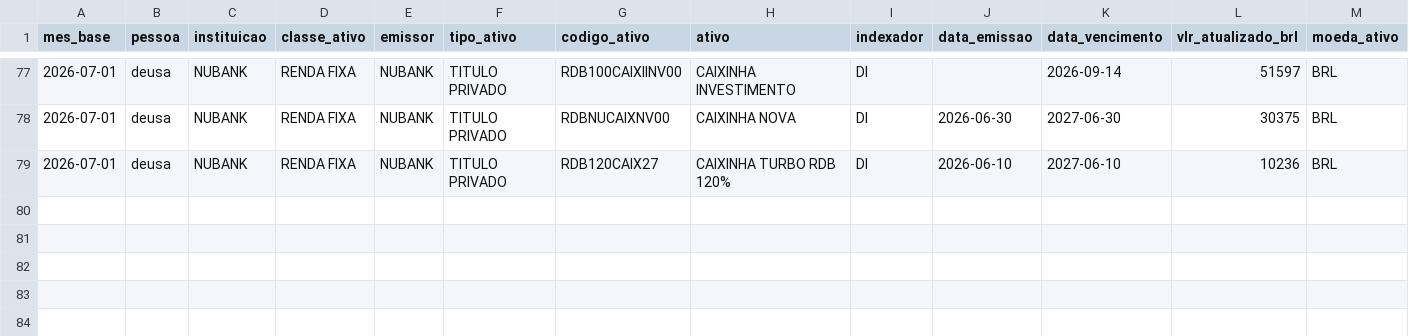
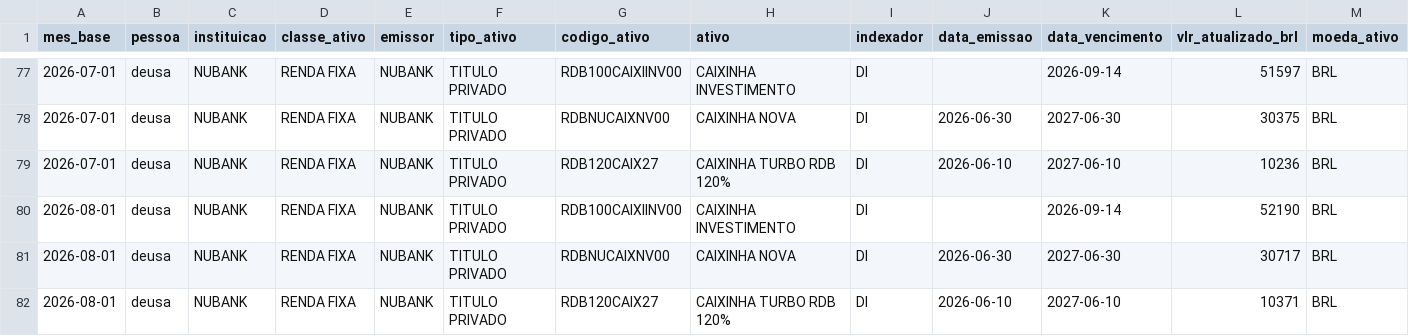
Before and after one commit to lksprado/my_analytics, a CSV file: seeds/investimentos_faltantes_deusa.csv, drawn as a sheet; only a part is shown, gaps mark what is left out; the diff names each change by its address in the sheet, - before the commit and + after, or states it on an @@ line.

```diff
--- a/seeds/investimentos_faltantes_deusa.csv
+++ b/seeds/investimentos_faltantes_deusa.csv
+row 80: 2026-08-01 | deusa | NUBANK | RENDA FIXA | NUBANK | TITULO PRIVADO | RDB100CAIXIINV00 | CAIXINHA INVESTIMENTO | DI |  | 2026-09-14 | 52190 | BRL
+row 81: 2026-08-01 | deusa | NUBANK | RENDA FIXA | NUBANK | TITULO PRIVADO | RDBNUCAIXNV00 | CAIXINHA NOVA | DI | 2026-06-30 | 2027-06-30 | 30717 | BRL
+row 82: 2026-08-01 | deusa | NUBANK | RENDA FIXA | NUBANK | TITULO PRIVADO | RDB120CAIX27 | CAIXINHA TURBO RDB 120% | DI | 2026-06-10 | 2027-06-10 | 10371 | BRL
```
Also changed, not shown: seeds/investimentos_faltantes_jessica.csv, seeds/investimentos_faltantes_lucas.csv.
